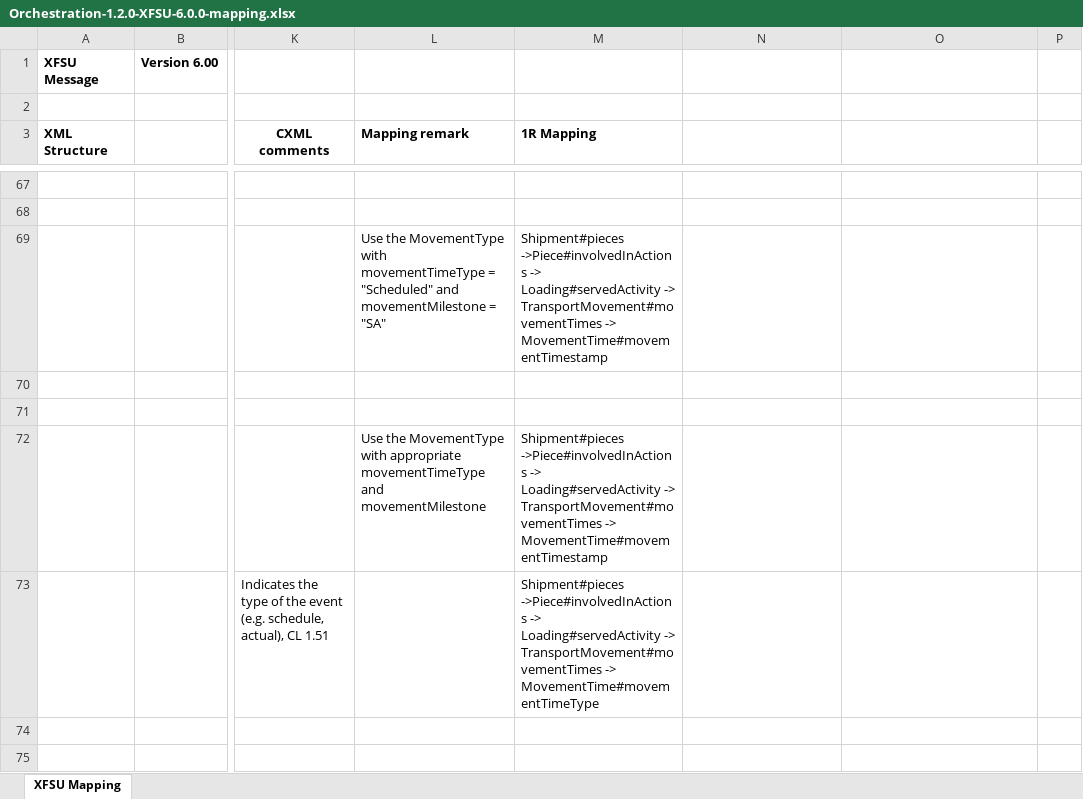
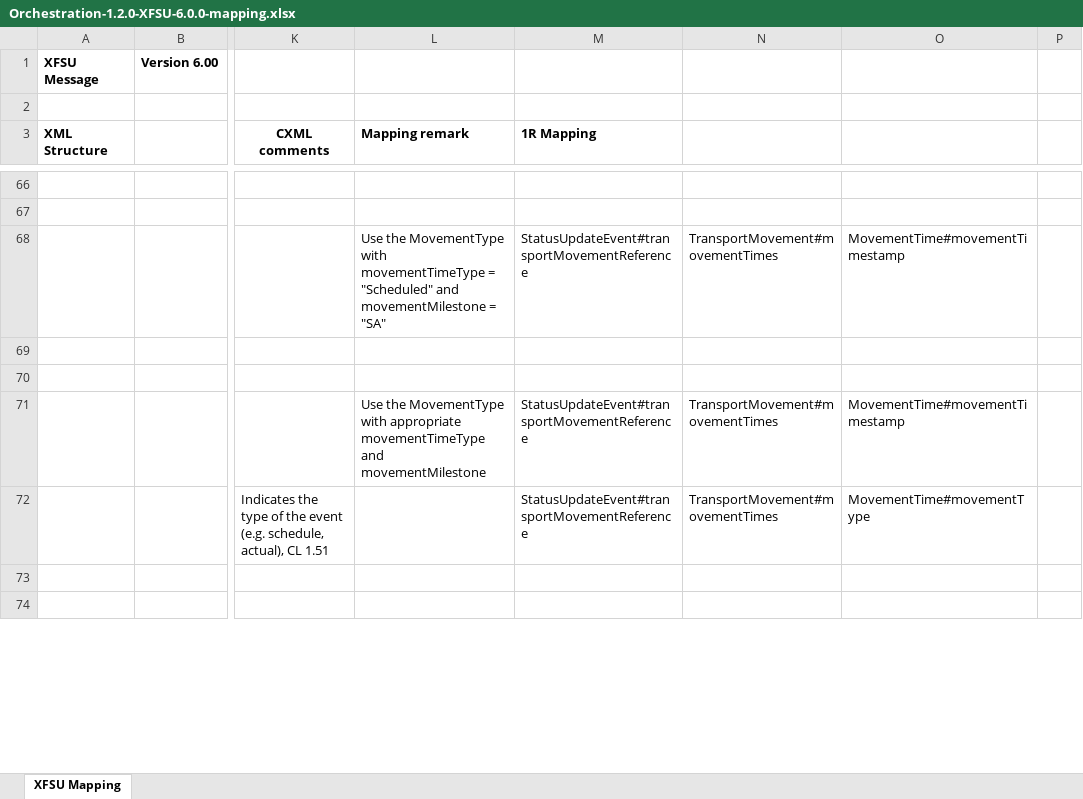
Before and after one commit to IATA-Cargo/ONE-Record, an Excel workbook: Documentation_website/docs/Orchestration/assets/Orchestration-1.2.0-XFSU-6.0.0-mapping.xlsx, sheet XFSU Mapping, drawn as a sheet; only a part is shown, gaps mark what is left out; values as stored, in another font and other column widths than the file's, no borders; addresses are those after the commit; the diff covers the shown part only; the diff names each change by its address in the sheet, - before the commit and + after, or states it on an @@ line.

Commit message:
Upload latest version of XFSU Mapping

```diff
--- a/Documentation_website/docs/Orchestration/assets/Orchestration-1.2.0-XFSU-6.0.0-mapping.xlsx (sheet XFSU Mapping)
+++ b/Documentation_website/docs/Orchestration/assets/Orchestration-1.2.0-XFSU-6.0.0-mapping.xlsx (sheet XFSU Mapping)
-M68 (1R Mapping): Shipment#pieces ->Piece#involvedInActions -> Loading#servedActivity -> TransportMovement#movementTimes -> MovementTime#movementTimestamp
+M68 (1R Mapping): StatusUpdateEvent#transportMovementReference
-N68: (empty)
+N68: TransportMovement#movementTimes
-O68: (empty)
+O68: MovementTime#movementTimestamp
-M71 (1R Mapping): Shipment#pieces ->Piece#involvedInActions -> Loading#servedActivity -> TransportMovement#movementTimes -> MovementTime#movementTimestamp
+M71 (1R Mapping): StatusUpdateEvent#transportMovementReference
-N71:N72: (empty)
+N71:N72: TransportMovement#movementTimes
-O71: (empty)
+O71: MovementTime#movementTimestamp
-M72 (1R Mapping): Shipment#pieces ->Piece#involvedInActions -> Loading#servedActivity -> TransportMovement#movementTimes -> MovementTime#movementTimeType
+M72 (1R Mapping): StatusUpdateEvent#transportMovementReference
-O72: (empty)
+O72: MovementTime#movementType
```
Also changed, not shown: 1 removed row, 106 edited cells and cell formats elsewhere in this sheet.
